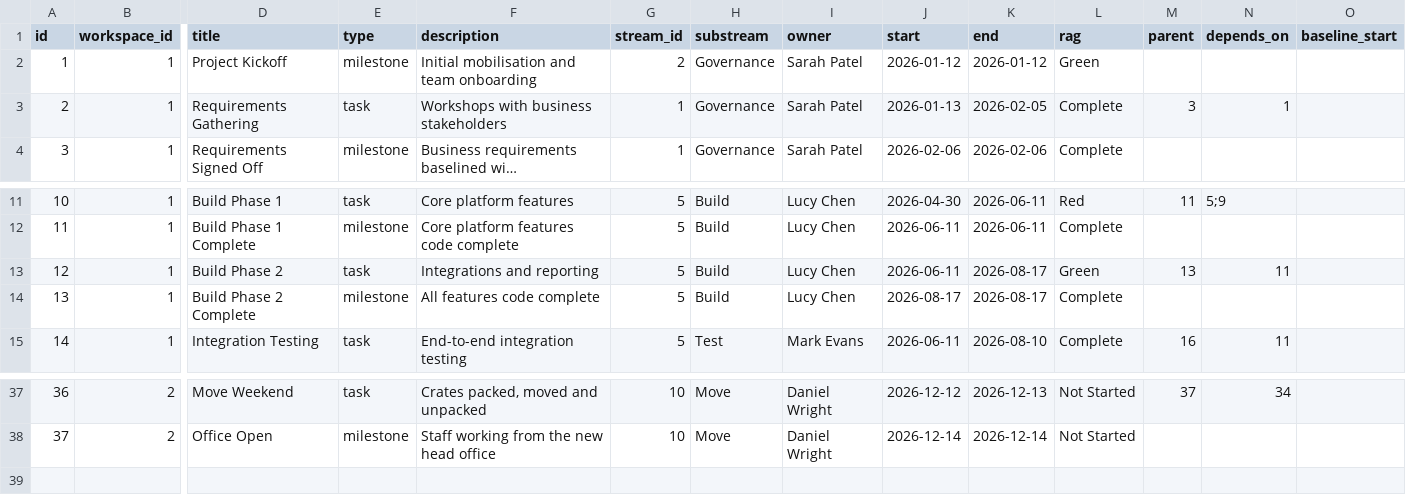
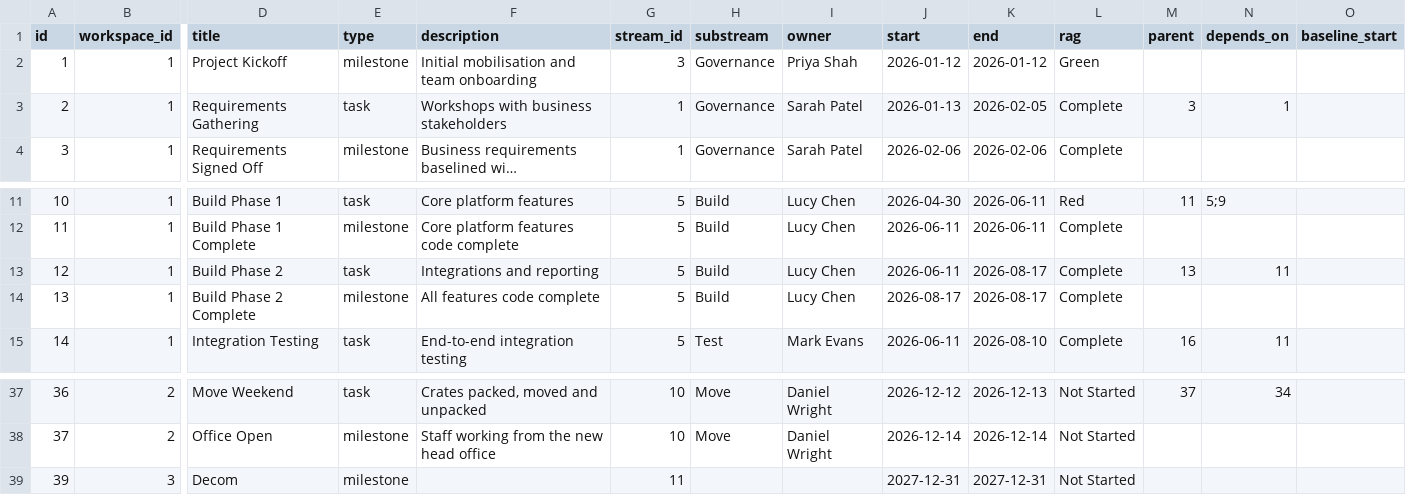
Before and after one commit to miksmitty/Milestone-Tracker, a CSV file: milestones.csv, drawn as a sheet; only a part is shown, gaps mark what is left out; long unchanged cells end in …; rows hold the shown columns only; the diff names each change by its address in the sheet, - before the commit and + after, or states it on an @@ line.

```diff
--- a/milestones.csv
+++ b/milestones.csv
-G2 (stream_id): 2
+G2 (stream_id): 3
-I2 (owner): Sarah Patel
+I2 (owner): Priya Shah
-L13 (rag): Green
+L13 (rag): Complete
+row 39: 39 | 3 | Decom | milestone |  | 11 |  |  | 2027-12-31 | 2027-12-31 | Not Started
```
Also changed, not shown: date-changes.csv, raid-notes.csv, 11 other files.
